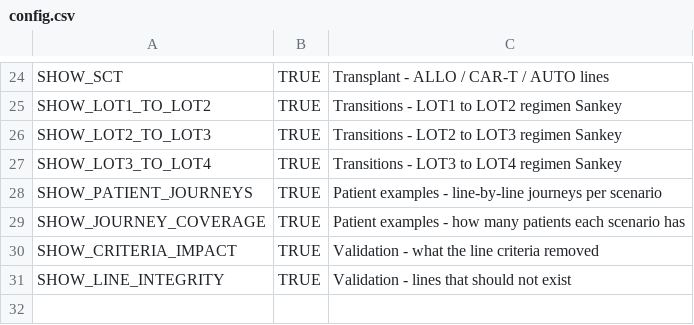
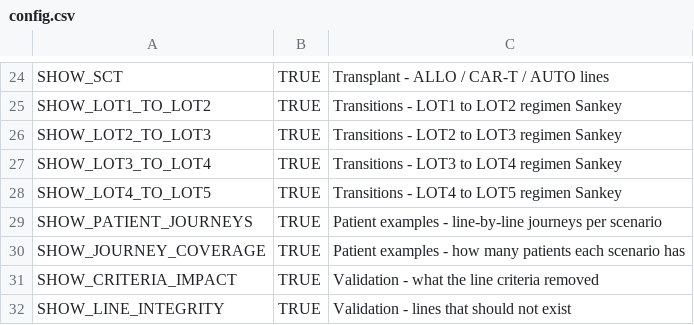
Before and after one commit to salzburry/julialot, a CSV file: Jul 28/dashboard/config.csv, drawn as a sheet; only a part is shown, gaps mark what is left out.

```diff
--- a/Jul 28/dashboard/config.csv
+++ b/Jul 28/dashboard/config.csv
@@ -27,2 +27,3 @@ SHOW_LOT2_TO_LOT3,TRUE,Transitions - LOT2 to LOT3 regimen Sankey
 SHOW_LOT3_TO_LOT4,TRUE,Transitions - LOT3 to LOT4 regimen Sankey
+SHOW_LOT4_TO_LOT5,TRUE,Transitions - LOT4 to LOT5 regimen Sankey
 SHOW_PATIENT_JOURNEYS,TRUE,Patient examples - line-by-line journeys per scenario
```
Also changed, not shown: 5 other files.
